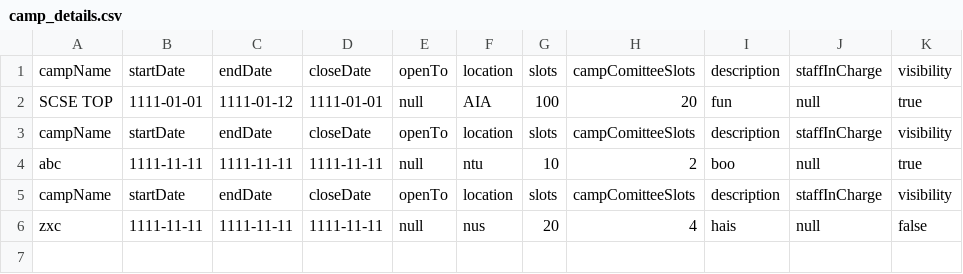
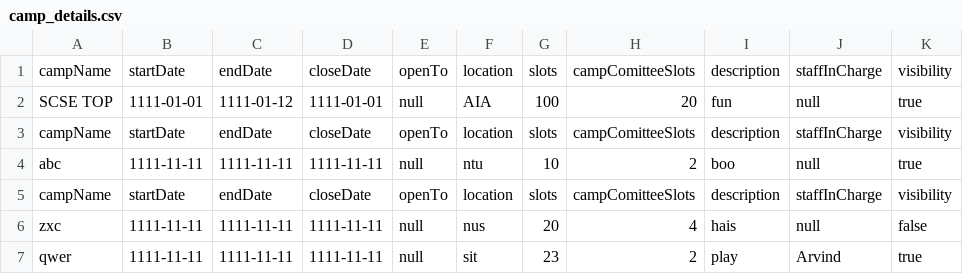
Before and after one commit to Tzsds/SC2002, a CSV file: Assignment/database/camp_details.csv, drawn as a sheet; the diff names each change by its address in the sheet, - before the commit and + after, or states it on an @@ line.

```diff
--- a/Assignment/database/camp_details.csv
+++ b/Assignment/database/camp_details.csv
+row 7: qwer | 1111-11-11 | 1111-11-11 | 1111-11-11 | null | sit | 23 | 2 | play | Arvind | true
```
Also changed, not shown: 5 other files.
